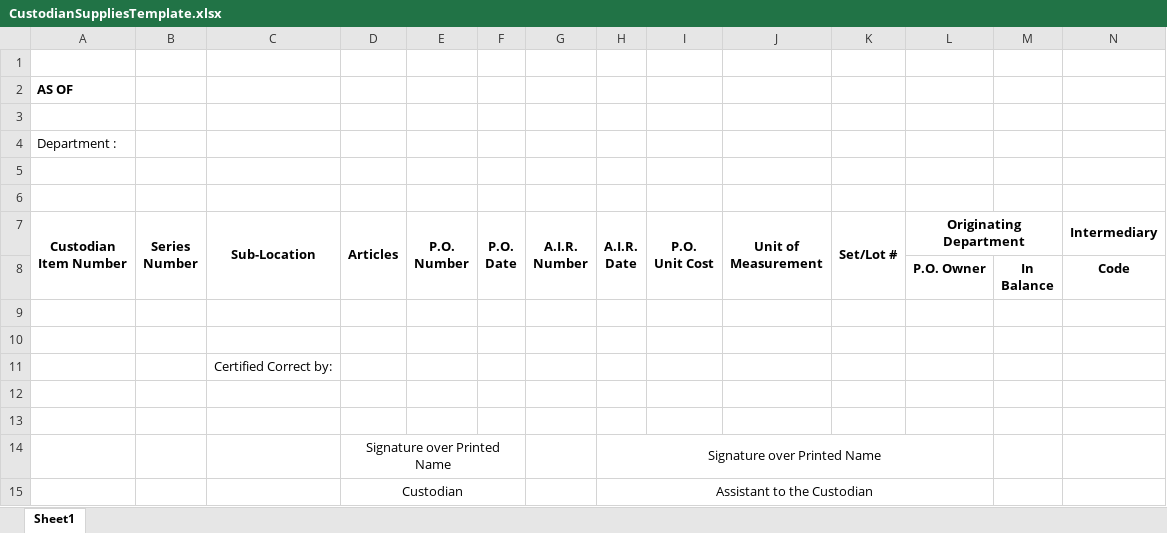
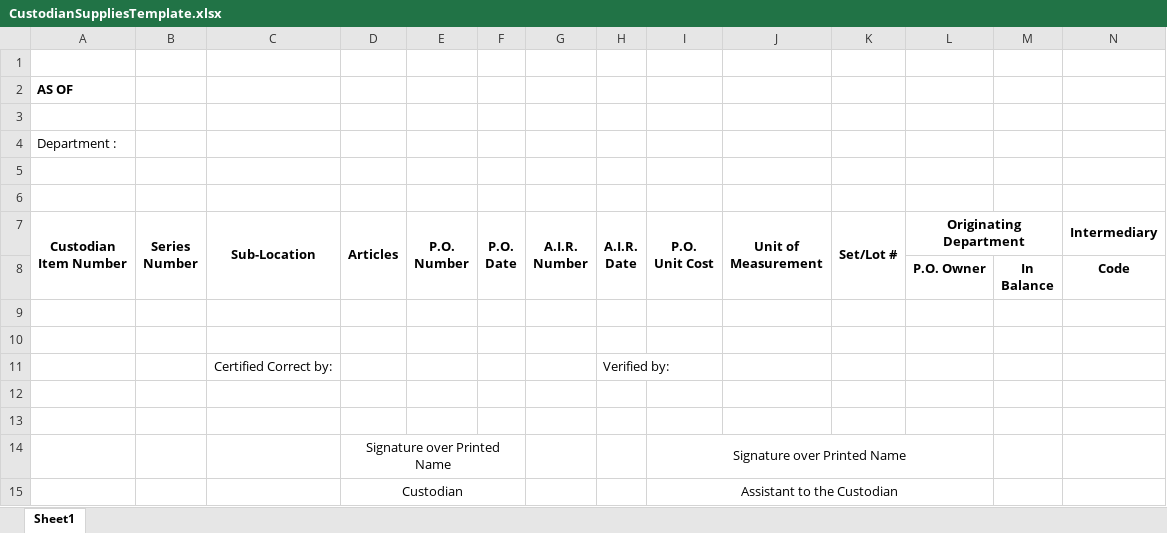
Before and after one commit to alacarrichie-source/ePSMS, an Excel workbook: iLgs/App_Data/CustodianSuppliesTemplate.xlsx, sheet Sheet1, drawn as a sheet; only a part is shown; values as stored, in another font and other column widths than the file's, no borders; removed rows and columns are numbered as before the commit, all else as after; rows hold the shown columns only; the diff names each change by its address in the sheet, - before the commit and + after, or states it on an @@ line.

```diff
--- a/iLgs/App_Data/CustodianSuppliesTemplate.xlsx (sheet Sheet1)
+++ b/iLgs/App_Data/CustodianSuppliesTemplate.xlsx (sheet Sheet1)
-H11: (empty)
+H11: Verified by:
-row 14:  |  |  | Signature over Printed Name |  |  |  | Signature over Printed Name
-row 15:  |  |  | Custodian |  |  |  | Assistant to the Custodian
+row 14:  |  |  | Signature over Printed Name |  |  |  |  | Signature over Printed Name
+row 15:  |  |  | Custodian |  |  |  |  | Assistant to the Custodian
```
Also changed, not shown: iLgs/App_Data/CustodianEquipmentTemplate.xlsx, iLgs/App_Data/CustodianLandTemplate.xlsx, 28 other files.
